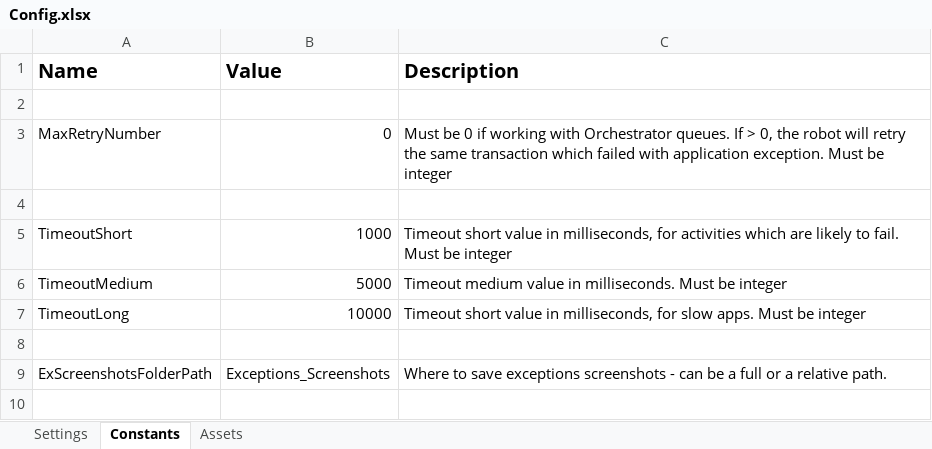
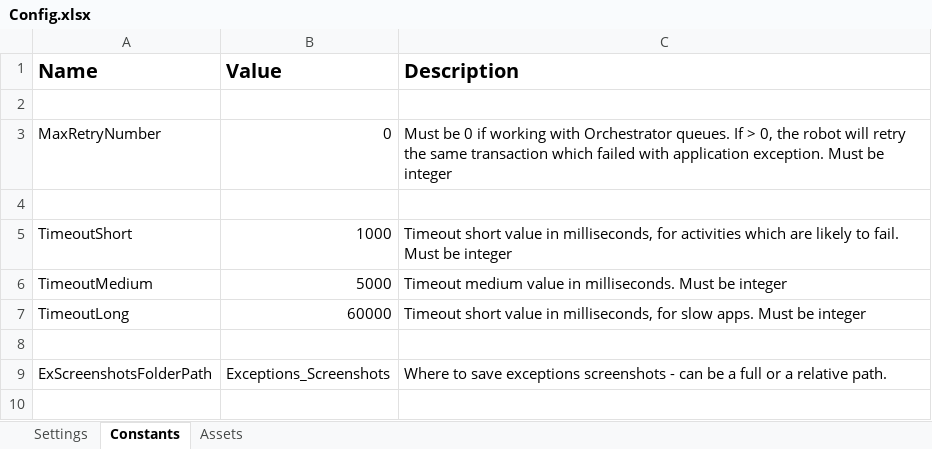
Before and after one commit to CarlosCortez23/Luxottica, an Excel workbook: EssilorLuxottica Projects/LUX - 01 - Retrieve Vendor Open Item Reports/Data/Config.xlsx, sheet Constants, drawn as a sheet; only a part is shown; values as stored, in another font and other column widths than the file's, no borders; the diff names each change by its address in the sheet, - before the commit and + after, or states it on an @@ line.

```diff
--- a/EssilorLuxottica Projects/LUX - 01 - Retrieve Vendor Open Item Reports/Data/Config.xlsx (sheet Constants)
+++ b/EssilorLuxottica Projects/LUX - 01 - Retrieve Vendor Open Item Reports/Data/Config.xlsx (sheet Constants)
-B7 (Value): 10000
+B7 (Value): 60000
```
Also changed, not shown: sheet Settings, 22 other files.
